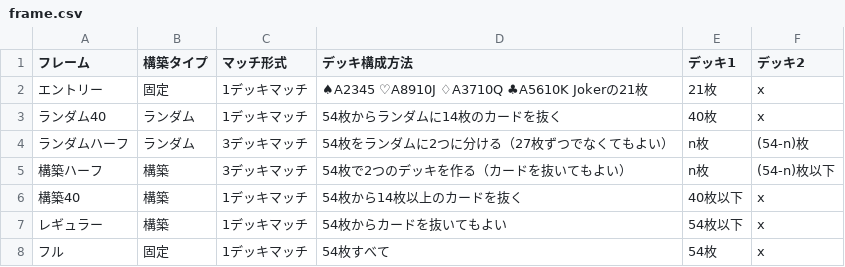
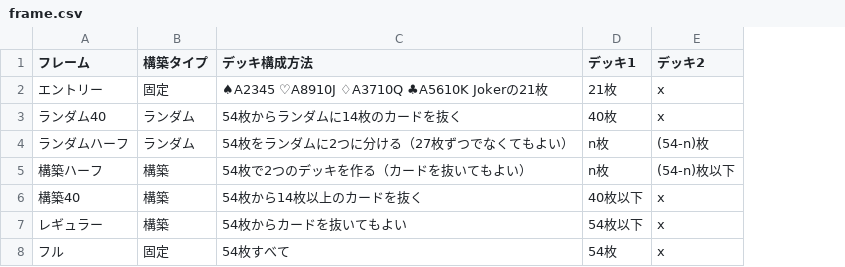
Before and after one commit to BlackPoker/BlackPoker, a CSV file: source/match-regulations/frame.csv, drawn as a sheet; the diff names each change by its address in the sheet, - before the commit and + after, or states it on an @@ line.

Commit message:
frameの自動生成ついか

```diff
--- a/source/match-regulations/frame.csv
+++ b/source/match-regulations/frame.csv
-column C (マッチ形式), rows 2-8: 1デッキマッチ | 1デッキマッチ | 3デッキマッチ | 3デッキマッチ | 1デッキマッチ | 1デッキマッチ | 1デッキマッチ
```
Also changed, not shown: source/match-regulations/frame-format.csv, 12 other files.
